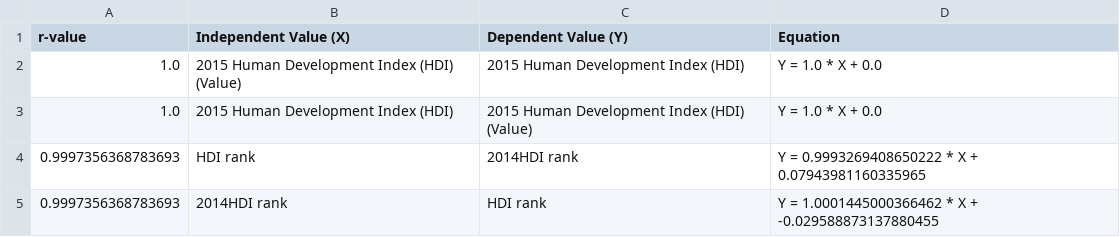
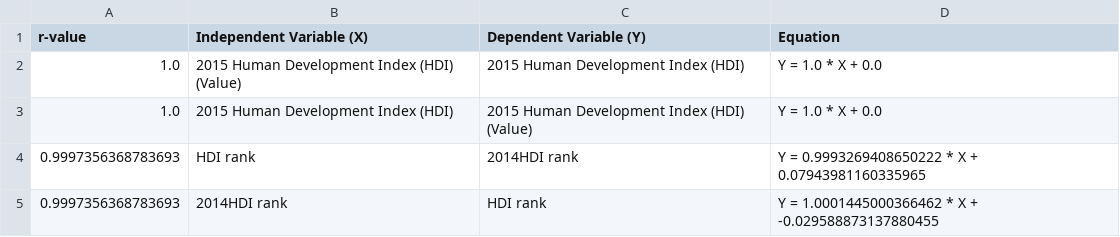
Before and after one commit to jdwang94/final_project, a CSV file: FinalProject/correlations.csv, drawn as a sheet; only a part is shown.

```diff
--- a/FinalProject/correlations.csv
+++ b/FinalProject/correlations.csv
@@ -1,2 +1,2 @@
-r-value,Independent Value (X),Dependent Value (Y),Equation
+r-value,Independent Variable (X),Dependent Variable (Y),Equation
 1.0,2015 Human Development Index (HDI) (Value),2015 Human Development Index (HDI) ,Y = 1.0 * X + 0.0
```
Also changed, not shown: 1 other file.
